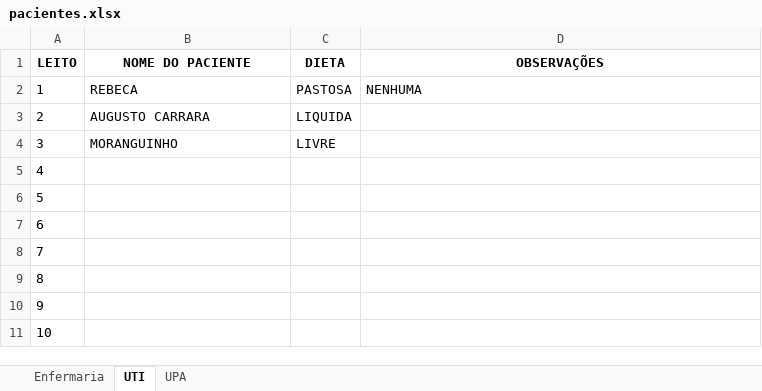
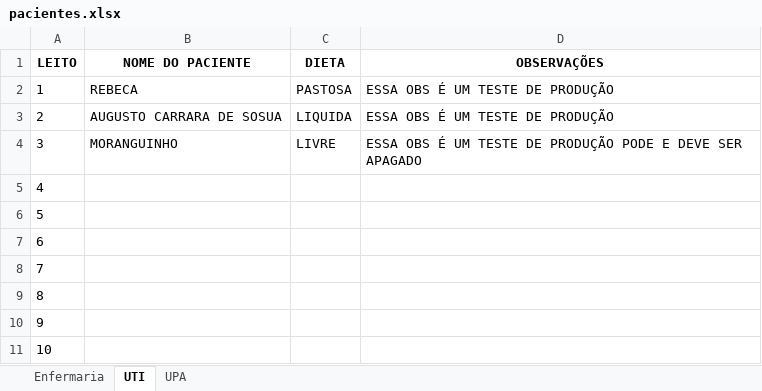
Before and after one commit to ArthurFelipe27/Projeto-NutriBemPlus, an Excel workbook: pacientes.xlsx, sheet UTI, drawn as a sheet; values as stored, in another font and other column widths than the file's, no borders; the diff names each change by its address in the sheet, - before the commit and + after, or states it on an @@ line.

```diff
--- a/pacientes.xlsx (sheet UTI)
+++ b/pacientes.xlsx (sheet UTI)
-D2 (OBSERVAÇÕES): NENHUMA
+D2 (OBSERVAÇÕES): ESSA OBS É UM TESTE DE PRODUÇÃO
-B3 (NOME DO PACIENTE): AUGUSTO CARRARA
+B3 (NOME DO PACIENTE): AUGUSTO CARRARA DE SOSUA
-D3 (OBSERVAÇÕES): (empty)
+D3 (OBSERVAÇÕES): ESSA OBS É UM TESTE DE PRODUÇÃO
-D4 (OBSERVAÇÕES): (empty)
+D4 (OBSERVAÇÕES): ESSA OBS É UM TESTE DE PRODUÇÃO PODE E DEVE SER APAGADO
```
Also changed, not shown: sheet Enfermaria, 2 other files.
